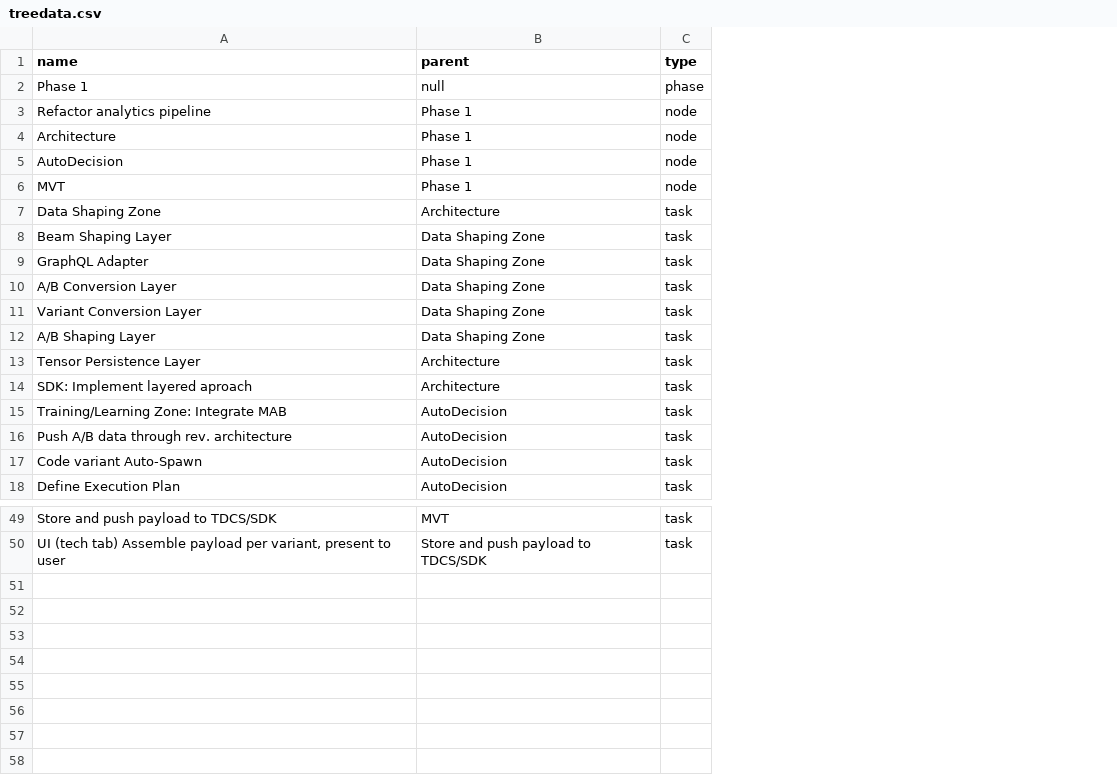
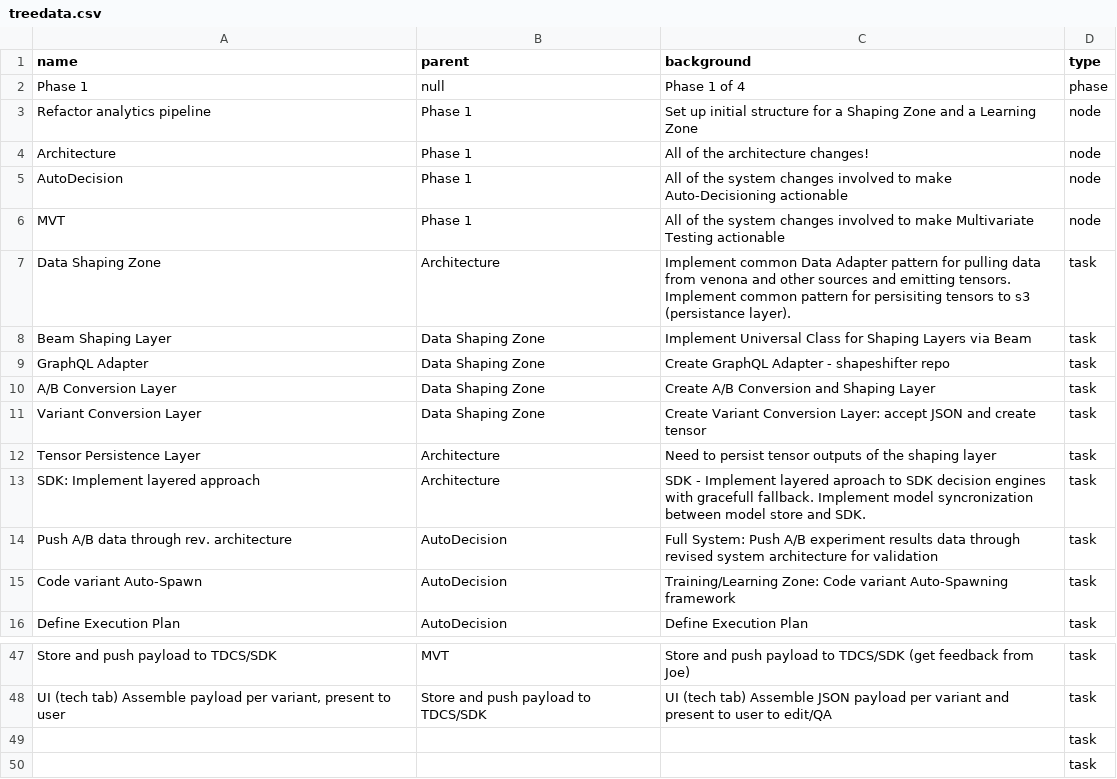
Before and after one commit to datavizhokie/AutoTree, a CSV file: treedata.csv, drawn as a sheet; only a part is shown, gaps mark what is left out; removed rows and columns are numbered as before the commit, all else as after; the diff names each change by its address in the sheet, - before the commit and + after, or states it on an @@ line.

```diff
--- a/treedata.csv
+++ b/treedata.csv
+column C (background), rows 2-16: Phase 1 of 4 | Set up initial structure for a Shaping Zone and a Learning Zone | All of the architecture changes! | All of the system changes involved to make Auto-Decisioning actionable | All of the system changes involved to make Multivariate Testing actionable | Implement common Data Adapter pattern for pulling data from venona and other sources and emitting tensors. Implement common pattern for persisiting tensors to s3 (persistance layer). | Implement Universal Class for Shaping Layers via Beam | Create GraphQL Adapter - shapeshifter repo | Create A/B Conversion and Shaping Layer | Create Variant Conversion Layer: accept JSON and create tensor | Need to persist tensor outputs of the shaping layer | SDK - Implement layered aproach to SDK decision engines with gracefull fallback. Implement model syncronization between model store and SDK. | Full System: Push A/B experiment results data through revised system architecture for validation | Training/Learning Zone: Code variant Auto-Spawning framework | Define Execution Plan; rows 47-48: Store and push payload to TDCS/SDK (get feedback from Joe) | UI (tech tab) Assemble JSON payload per variant and present to user to edit/QA
-row 12: A/B Shaping Layer | Data Shaping Zone | task
-A13 (name): SDK: Implement layered aproach
+A13 (name): SDK: Implement layered approach
-row 15: Training/Learning Zone: Integrate MAB | AutoDecision | task
+row 49:  |  |  | task
+row 50:  |  |  | task
```
Also changed, not shown: 2 other files.
